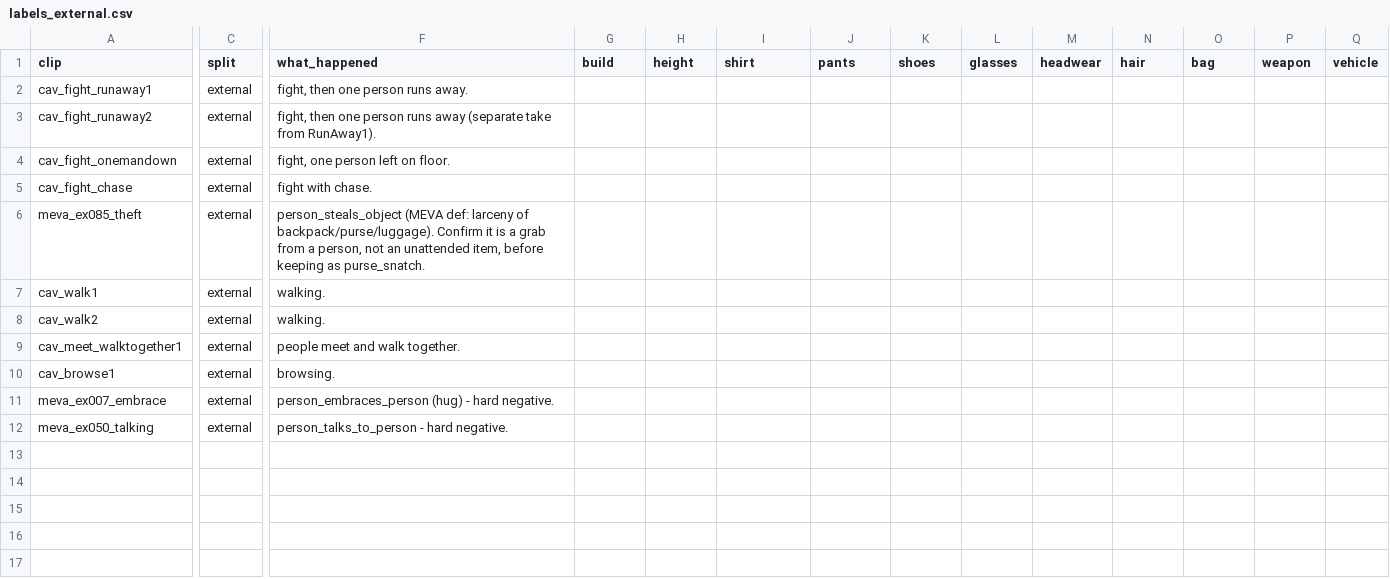
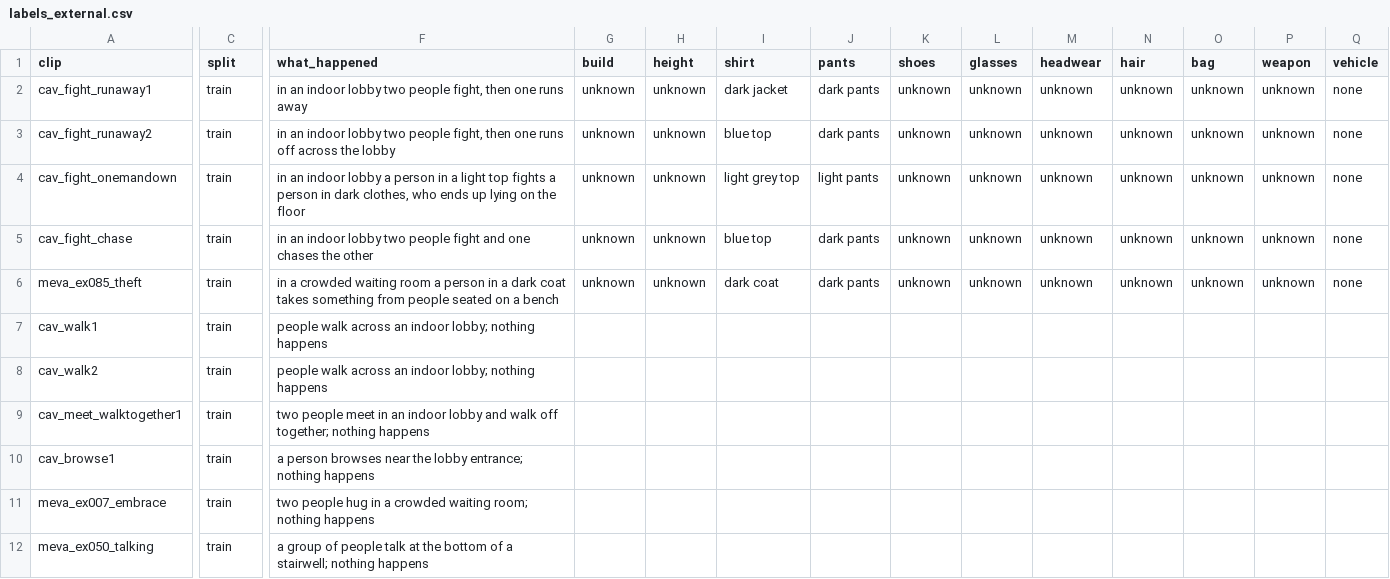
Before and after one commit to waliviqas/clarity-hackathon-n-r, a CSV file: labels_external.csv, drawn as a sheet; only a part is shown, gaps mark what is left out; the diff covers the shown part only; the diff names each change by its address in the sheet, - before the commit and + after, or states it on an @@ line.

Commit message:
Add fine-tuning pipeline, NeMo Gym environment and before/after results

```diff
--- a/labels_external.csv
+++ b/labels_external.csv
-C2:C12 (split): external
+C2:C12 (split): train
-F2 (what_happened): fight, then one person runs away.
+F2 (what_happened): in an indoor lobby two people fight, then one runs away
-G2:G6 (build): (empty)
+G2:G6 (build): unknown
-H2:H6 (height): (empty)
+H2:H6 (height): unknown
-I2 (shirt): (empty)
+I2 (shirt): dark jacket
-J2:J3 (pants): (empty)
+J2:J3 (pants): dark pants
-K2:K6 (shoes): (empty)
+K2:K6 (shoes): unknown
-L2:L6 (glasses): (empty)
+L2:L6 (glasses): unknown
-M2:M6 (headwear): (empty)
+M2:M6 (headwear): unknown
-N2:N6 (hair): (empty)
+N2:N6 (hair): unknown
-O2:O6 (bag): (empty)
+O2:O6 (bag): unknown
-P2:P6 (weapon): (empty)
+P2:P6 (weapon): unknown
-Q2:Q6 (vehicle): (empty)
+Q2:Q6 (vehicle): none
-F3 (what_happened): fight, then one person runs away (separate take from RunAway1).
+F3 (what_happened): in an indoor lobby two people fight, then one runs off across the lobby
-I3 (shirt): (empty)
+I3 (shirt): blue top
-F4 (what_happened): fight, one person left on floor.
+F4 (what_happened): in an indoor lobby a person in a light top fights a person in dark clothes, who ends up lying on the floor
-I4 (shirt): (empty)
+I4 (shirt): light grey top
-J4 (pants): (empty)
+J4 (pants): light pants
-F5 (what_happened): fight with chase.
+F5 (what_happened): in an indoor lobby two people fight and one chases the other
-I5 (shirt): (empty)
+I5 (shirt): blue top
-J5:J6 (pants): (empty)
+J5:J6 (pants): dark pants
-F6 (what_happened): person_steals_object (MEVA def: larceny of backpack/purse/luggage). Confirm it is a grab from a person, not an unattended item, before keeping as purse_snatch.
+F6 (what_happened): in a crowded waiting room a person in a dark coat takes something from people seated on a bench
-I6 (shirt): (empty)
+I6 (shirt): dark coat
-F7:F8 (what_happened): walking.
+F7:F8 (what_happened): people walk across an indoor lobby; nothing happens
-F9 (what_happened): people meet and walk together.
+F9 (what_happened): two people meet in an indoor lobby and walk off together; nothing happens
-F10 (what_happened): browsing.
+F10 (what_happened): a person browses near the lobby entrance; nothing happens
-F11 (what_happened): person_embraces_person (hug) - hard negative.
+F11 (what_happened): two people hug in a crowded waiting room; nothing happens
-F12 (what_happened): person_talks_to_person - hard negative.
+F12 (what_happened): a group of people talk at the bottom of a stairwell; nothing happens
```
Also changed, not shown: 5 edited cells elsewhere in this file, results/history.csv, 19 other files.
